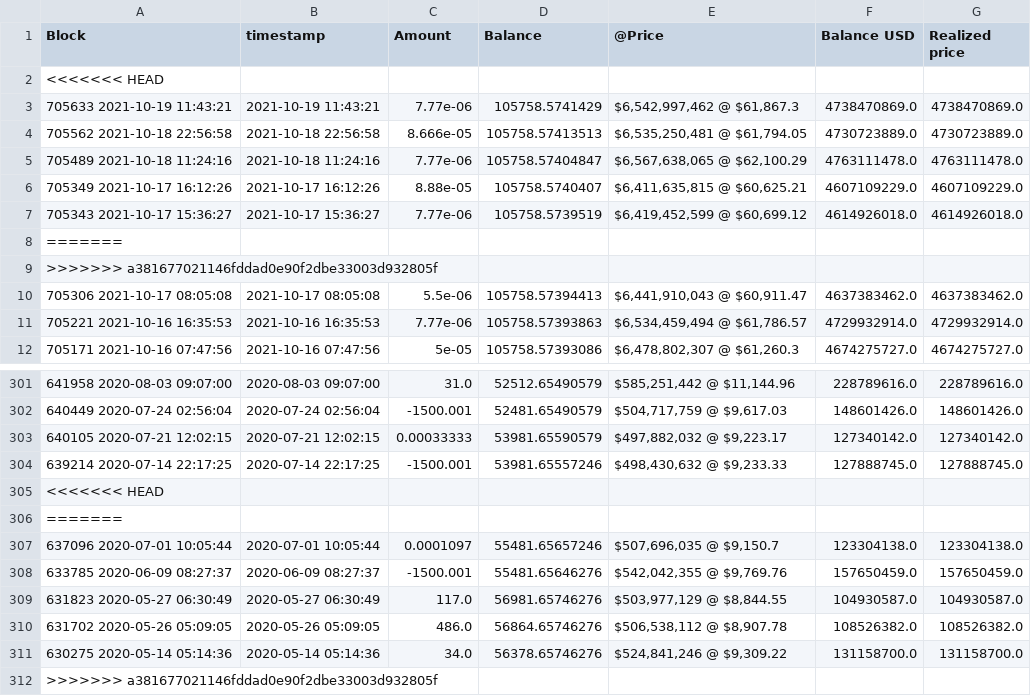
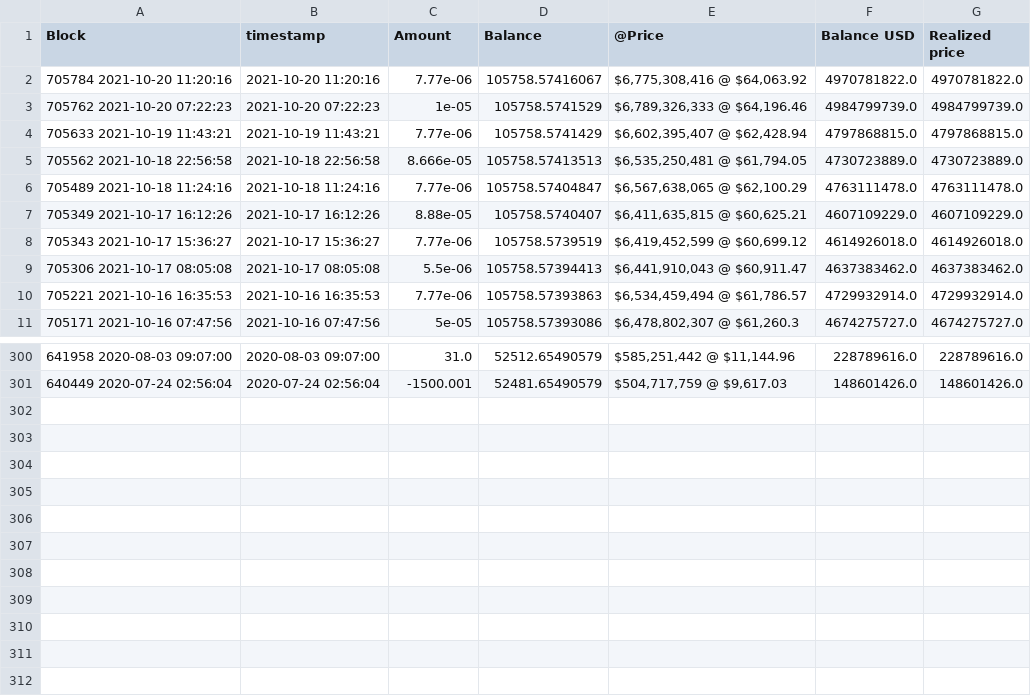
Before and after one commit to geniusnhu/daistats, a CSV file: rich_wallet.csv, drawn as a sheet; only a part is shown, gaps mark what is left out.

```diff
--- a/rich_wallet.csv
+++ b/rich_wallet.csv
@@ -1,4 +1,5 @@
 Block,timestamp,Amount,Balance,@Price,Balance USD,Realized price
-<<<<<<< HEAD
-705633 2021-10-19 11:43:21,2021-10-19 11:43:21,7.77e-06,105758.5741429,"$6,542,997,462 @ $61,867.3",4738470869.0,4738470869.0
+705784 2021-10-20 11:20:16,2021-10-20 11:20:16,7.77e-06,105758.57416067,"$6,775,308,416 @ $64,063.92",4970781822.0,4970781822.0
+705762 2021-10-20 07:22:23,2021-10-20 07:22:23,1e-05,105758.5741529,"$6,789,326,333 @ $64,196.46",4984799739.0,4984799739.0
+705633 2021-10-19 11:43:21,2021-10-19 11:43:21,7.77e-06,105758.5741429,"$6,602,395,407 @ $62,428.94",4797868815.0,4797868815.0
 705562 2021-10-18 22:56:58,2021-10-18 22:56:58,8.666e-05,105758.57413513,"$6,535,250,481 @ $61,794.05",4730723889.0,4730723889.0
@@ -7,4 +8,2 @@ Block,timestamp,Amount,Balance,@Price,Balance USD,Realized price
 705343 2021-10-17 15:36:27,2021-10-17 15:36:27,7.77e-06,105758.5739519,"$6,419,452,599 @ $60,699.12",4614926018.0,4614926018.0
-=======
->>>>>>> a381677021146fddad0e90f2dbe33003d932805f
 705306 2021-10-17 08:05:08,2021-10-17 08:05:08,5.5e-06,105758.57394413,"$6,441,910,043 @ $60,911.47",4637383462.0,4637383462.0
@@ -302,11 +301 @@ Block,timestamp,Amount,Balance,@Price,Balance USD,Realized price
 640449 2020-07-24 02:56:04,2020-07-24 02:56:04,-1500.001,52481.65490579,"$504,717,759 @ $9,617.03",148601426.0,148601426.0
-640105 2020-07-21 12:02:15,2020-07-21 12:02:15,0.00033333,53981.65590579,"$497,882,032 @ $9,223.17",127340142.0,127340142.0
-639214 2020-07-14 22:17:25,2020-07-14 22:17:25,-1500.001,53981.65557246,"$498,430,632 @ $9,233.33",127888745.0,127888745.0
-<<<<<<< HEAD
-=======
-637096 2020-07-01 10:05:44,2020-07-01 10:05:44,0.0001097,55481.65657246,"$507,696,035 @ $9,150.7",123304138.0,123304138.0
-633785 2020-06-09 08:27:37,2020-06-09 08:27:37,-1500.001,55481.65646276,"$542,042,355 @ $9,769.76",157650459.0,157650459.0
-631823 2020-05-27 06:30:49,2020-05-27 06:30:49,117.0,56981.65746276,"$503,977,129 @ $8,844.55",104930587.0,104930587.0
-631702 2020-05-26 05:09:05,2020-05-26 05:09:05,486.0,56864.65746276,"$506,538,112 @ $8,907.78",108526382.0,108526382.0
-630275 2020-05-14 05:14:36,2020-05-14 05:14:36,34.0,56378.65746276,"$524,841,246 @ $9,309.22",131158700.0,131158700.0
->>>>>>> a381677021146fddad0e90f2dbe33003d932805f
```
Also changed, not shown: daistats_data.csv.
